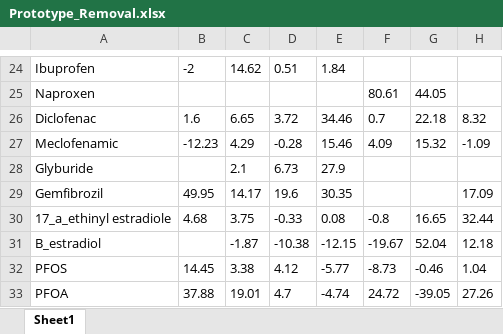
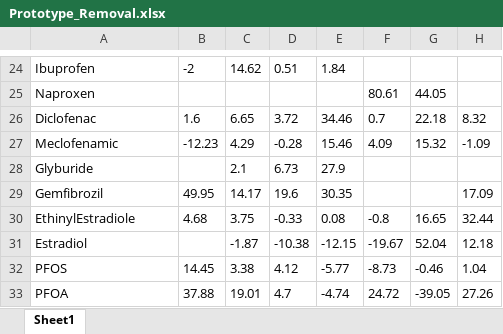
Before and after one commit to madbullahi/DWS, an Excel workbook: Prototype_Removal.xlsx, sheet Sheet1, drawn as a sheet; only a part is shown, gaps mark what is left out; values as stored, in another font and other column widths than the file's, no borders; the diff names each change by its address in the sheet, - before the commit and + after, or states it on an @@ line.

Commit message:
Add files via upload
commit

```diff
--- a/Prototype_Removal.xlsx (sheet Sheet1)
+++ b/Prototype_Removal.xlsx (sheet Sheet1)
-A30: 17_a_ethinyl estradiole
+A30: EthinylEstradiole
-A31: B_estradiol
+A31: Estradiol
```
